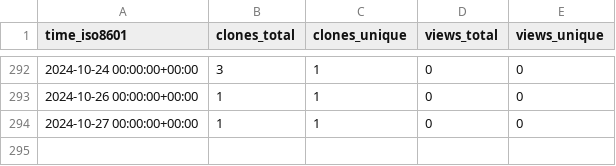
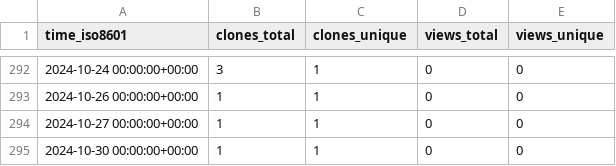
Before and after one commit to stablecaps/services-api-go, a CSV file: stablecaps/services-api-go/ghrs-data/views_clones_aggregate.csv, drawn as a sheet; only a part is shown, gaps mark what is left out; the diff names each change by its address in the sheet, - before the commit and + after, or states it on an @@ line.

```diff
--- a/stablecaps/services-api-go/ghrs-data/views_clones_aggregate.csv
+++ b/stablecaps/services-api-go/ghrs-data/views_clones_aggregate.csv
+row 295: 2024-10-30 00:00:00+00:00 | 1 | 1 | 0 | 0
```
Also changed, not shown: 1 other file.
